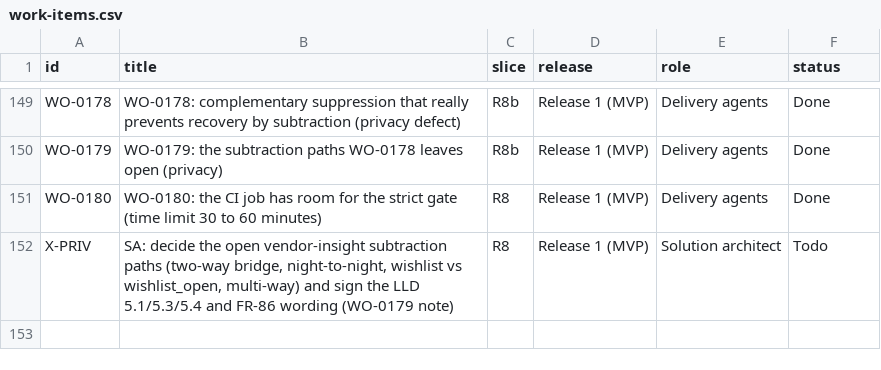
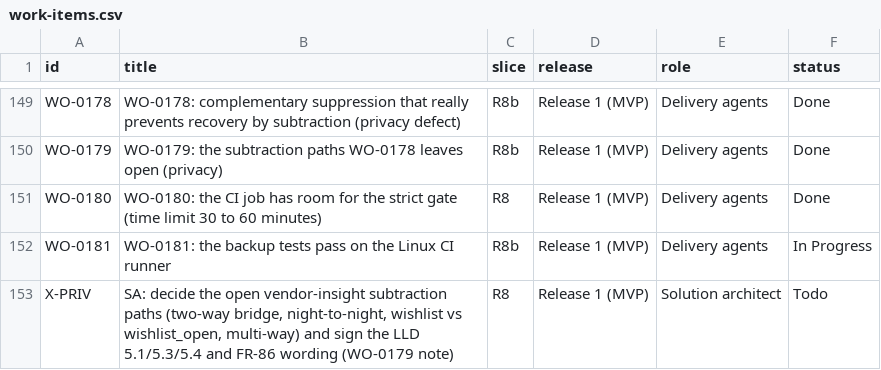
Before and after one commit to ambarishsengupta/sparta, a CSV file: workflow/github/work-items.csv, drawn as a sheet; only a part is shown, gaps mark what is left out.

Commit message:
WO-0181 written: the backup tests pass on the Linux CI runner (CI run 44861663623 failed two WO-0164 tests)

```diff
--- a/workflow/github/work-items.csv
+++ b/workflow/github/work-items.csv
@@ -151,2 +151,3 @@ WO-0179,WO-0179: the subtraction paths WO-0178 leaves open (privacy),R8b,Release
 WO-0180,WO-0180: the CI job has room for the strict gate (time limit 30 to 60 minutes),R8,Release 1 (MVP),Delivery agents,Done
+WO-0181,WO-0181: the backup tests pass on the Linux CI runner,R8b,Release 1 (MVP),Delivery agents,In Progress
 X-PRIV,"SA: decide the open vendor-insight subtraction paths (two-way bridge, night-to-night, wishlist vs wishlist_open, multi-way) and sign the LLD 5.1/5.3/5.4 and FR-86 wording (WO-0179 note)",R8,Release 1 (MVP),Solution architect,Todo
```
Also changed, not shown: 1 other file.
